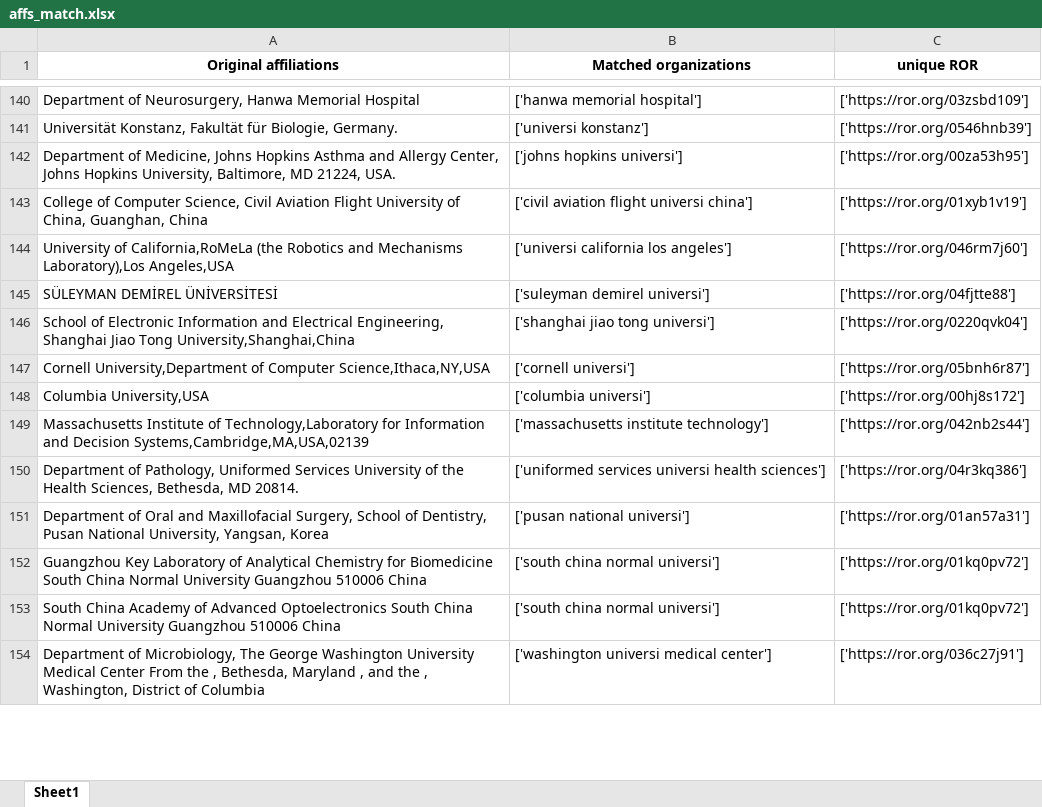
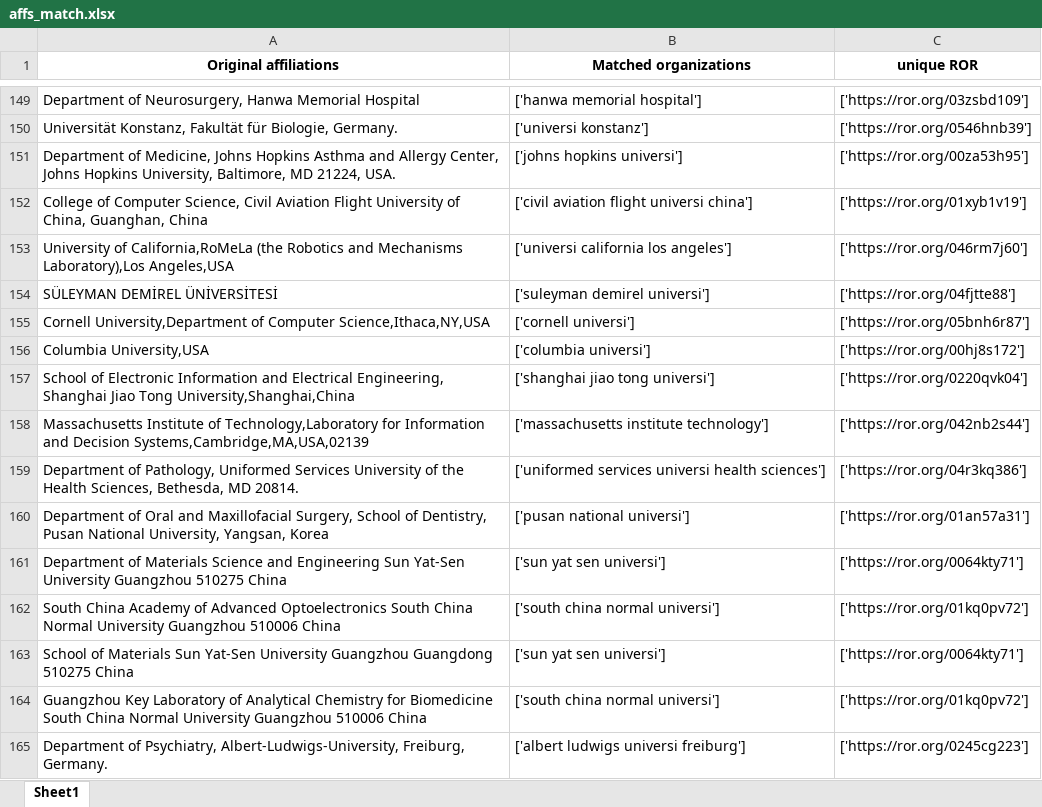
Before and after one commit to mkallipo/affiliation-matching, an Excel workbook: affs_match.xlsx, sheet Sheet1, drawn as a sheet; only a part is shown, gaps mark what is left out; the shorter side is filled out with more unchanged rows; values as stored, in another font and other column widths than the file's, no borders; the diff covers the shown part only; the diff names each change by its address in the sheet, - before the commit and + after, or states it on an @@ line.

```diff
--- a/affs_match.xlsx (sheet Sheet1)
+++ b/affs_match.xlsx (sheet Sheet1)
@@ row 146 moved to row 157: School of Electronic Information and Ele… @@
+row 161: Department of Materials Science and Engineering Sun Yat‐Sen University Guangzhou 510275 China | ['sun yat sen universi'] | ['https://ror.org/0064kty71']
@@ row 153 moved to row 162: South China Academy of Advanced Optoelec… @@
+row 163: School of Materials Sun Yat‐Sen University Guangzhou Guangdong 510275 China | ['sun yat sen universi'] | ['https://ror.org/0064kty71']
+row 165: Department of Psychiatry, Albert-Ludwigs-University, Freiburg, Germany. | ['albert ludwigs universi freiburg'] | ['https://ror.org/0245cg223']
```
Also changed, not shown: 24 added rows, 11 removed rows, 50 moved rows and 38 edited cells elsewhere in this sheet, dois_match.xlsx, 3 other files.
